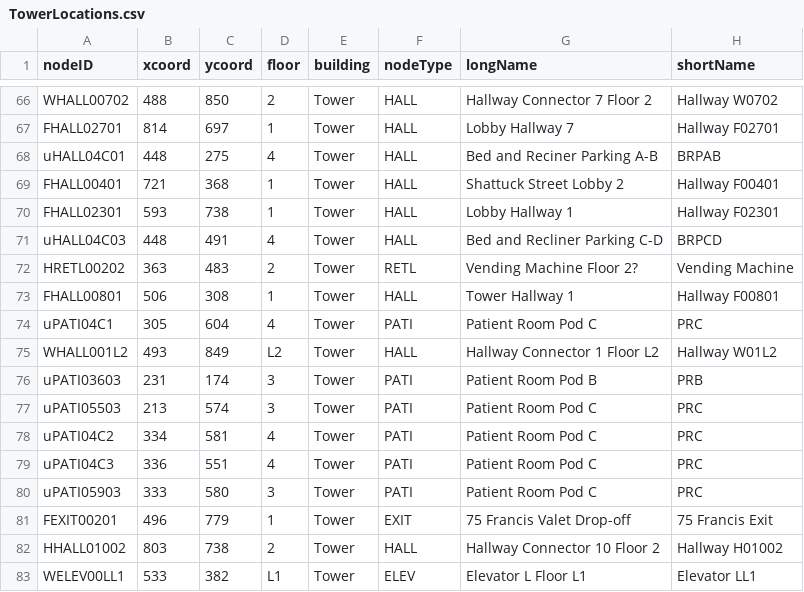
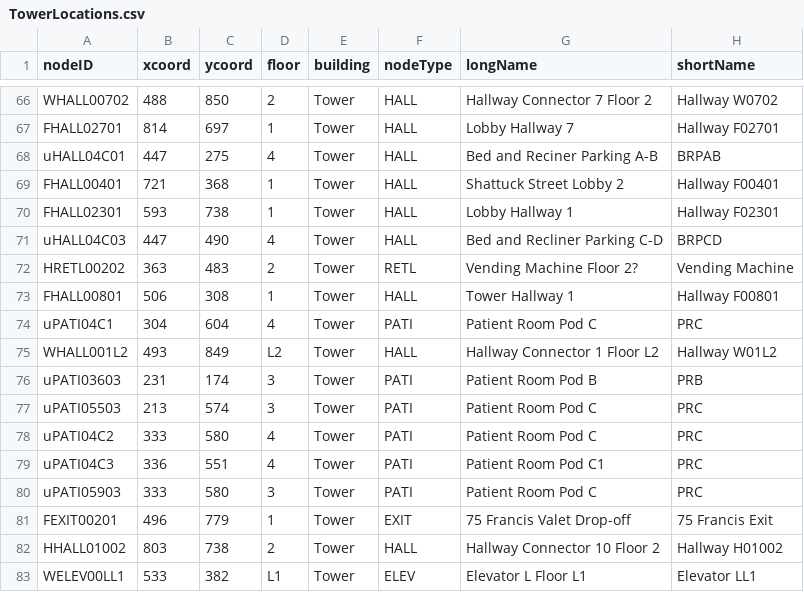
Before and after one commit to CS3733-D22-Team-U/CS3733-D22-Team-U-Final-Iteration, a CSV file: csvTables/TowerLocations.csv, drawn as a sheet; only a part is shown, gaps mark what is left out; the diff covers the shown part only.

```diff
--- a/csvTables/TowerLocations.csv
+++ b/csvTables/TowerLocations.csv
@@ -67,9 +67,9 @@ WHALL00702,488,850,2,Tower,HALL,Hallway Connector 7 Floor 2,Hallway W0702
 FHALL02701,814,697,1,Tower,HALL,Lobby Hallway 7,Hallway F02701
-uHALL04C01,448,275,4,Tower,HALL,Bed and Reciner Parking A-B,BRPAB
+uHALL04C01,447,275,4,Tower,HALL,Bed and Reciner Parking A-B,BRPAB
 FHALL00401,721,368,1,Tower,HALL,Shattuck Street Lobby 2,Hallway F00401
 FHALL02301,593,738,1,Tower,HALL,Lobby Hallway 1,Hallway F02301
-uHALL04C03,448,491,4,Tower,HALL,Bed and Recliner Parking C-D,BRPCD
+uHALL04C03,447,490,4,Tower,HALL,Bed and Recliner Parking C-D,BRPCD
 HRETL00202,363,483,2,Tower,RETL,Vending Machine Floor 2?,Vending Machine
 FHALL00801,506,308,1,Tower,HALL,Tower Hallway 1,Hallway F00801
-uPATI04C1,305,604,4,Tower,PATI,Patient Room Pod C,PRC
+uPATI04C1,304,604,4,Tower,PATI,Patient Room Pod C,PRC
 WHALL001L2,493,849,L2,Tower,HALL,Hallway Connector 1 Floor L2,Hallway W01L2
@@ -77,4 +77,4 @@ uPATI03603,231,174,3,Tower,PATI,Patient Room Pod B,PRB
 uPATI05503,213,574,3,Tower,PATI,Patient Room Pod C,PRC
-uPATI04C2,334,581,4,Tower,PATI,Patient Room Pod C,PRC
-uPATI04C3,336,551,4,Tower,PATI,Patient Room Pod C,PRC
+uPATI04C2,333,580,4,Tower,PATI,Patient Room Pod C,PRC
+uPATI04C3,336,551,4,Tower,PATI,Patient Room Pod C1,PRC
 uPATI05903,333,580,3,Tower,PATI,Patient Room Pod C,PRC
```
Also changed, not shown: 2 added rows and 16 edited cells elsewhere in this file, csvTables/AddEdges.csv.
